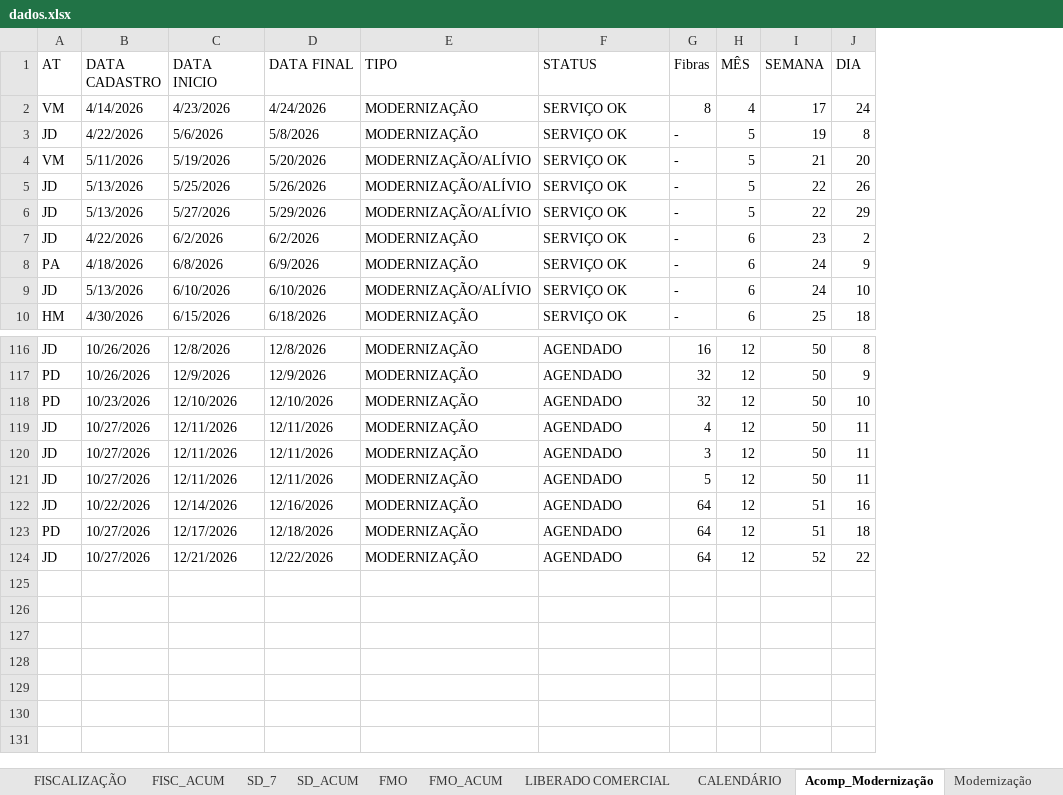
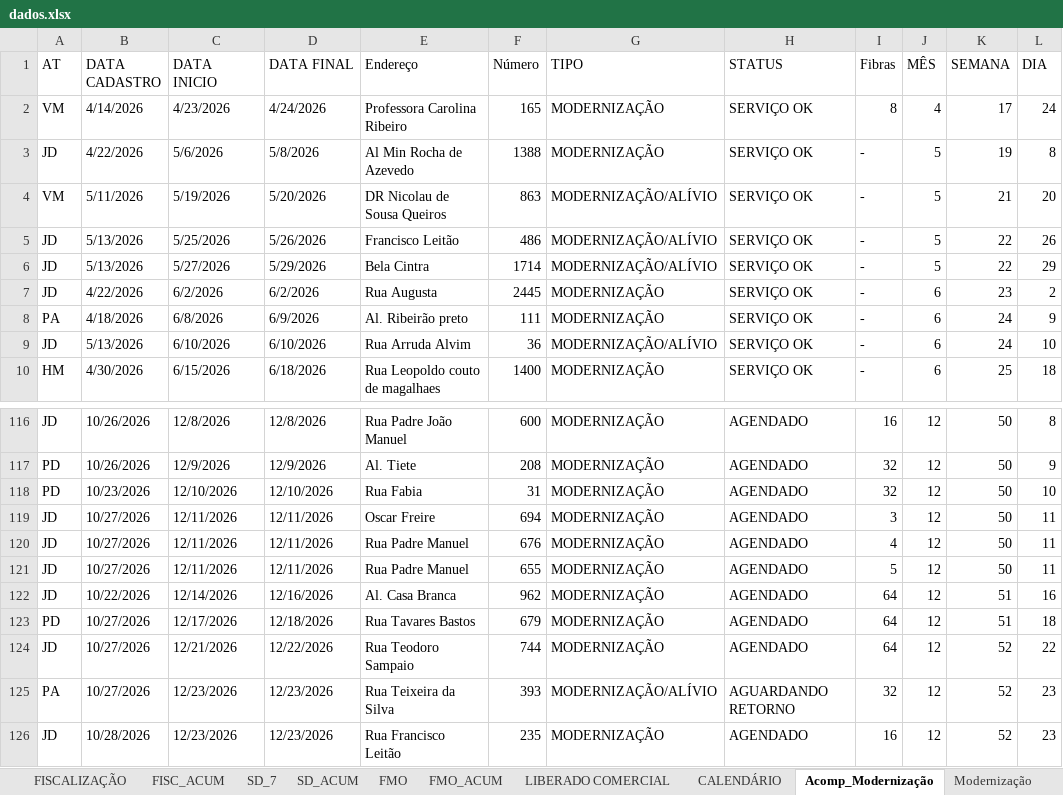
Before and after one commit to SestremPalopoli/produtividade-gestores, an Excel workbook: dados.xlsx, sheet Acomp_Modernização, drawn as a sheet; only a part is shown, gaps mark what is left out; values as stored, in another font and other column widths than the file's, no cell formats; table styles not drawn; the diff covers the shown part only; the diff names each change by its address in the sheet, - before the commit and + after, or states it on an @@ line.

```diff
--- a/dados.xlsx (sheet Acomp_Modernização)
+++ b/dados.xlsx (sheet Acomp_Modernização)
+column E (Endereço), rows 2-10: Professora Carolina Ribeiro | Al Min Rocha de Azevedo | DR Nicolau de Sousa Queiros | Francisco Leitão | Bela Cintra | Rua Augusta | Al. Ribeirão preto | Rua Arruda Alvim | Rua Leopoldo couto de magalhaes; rows 116-118: Rua Padre João Manuel | Al. Tiete | Rua Fabia; rows 120-124: Rua Padre Manuel | Rua Padre Manuel | Al. Casa Branca | Rua Tavares Bastos | Rua Teodoro Sampaio
+column F (Número), rows 2-10: 165 | 1388 | 863 | 486 | 1714 | 2445 | 111 | 36 | 1400; rows 116-118: 600 | 208 | 31; rows 120-124: 676 | 655 | 962 | 679 | 744
@@ row 120 moved to row 119: JD @@
+row 125: PA | 10/27/2026 | 12/23/2026 | 12/23/2026 | Rua Teixeira da Silva | 393 | MODERNIZAÇÃO/ALÍVIO | AGUARDANDO RETORNO | 32 | 12 | 52 | 23
+row 126: JD | 10/28/2026 | 12/23/2026 | 12/23/2026 | Rua Francisco Leitão | 235 | MODERNIZAÇÃO | AGENDADO | 16 | 12 | 52 | 23
```
Also changed, not shown: 7 moved rows elsewhere in this sheet, sheet ESTRUTURA_ICOMON, sheet SD_7, sheet RIT_ICOMON, sheet RIT_ACUM, sheet CHECK_ACUM, sheet DEG_ACUM, 7 more sheets, cell formats, hidden cells, 3 other files.
